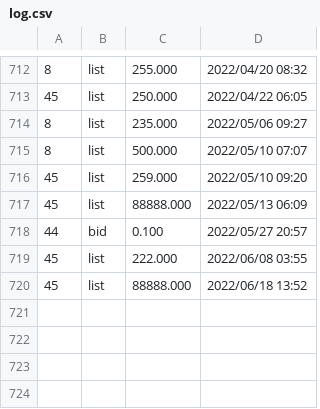
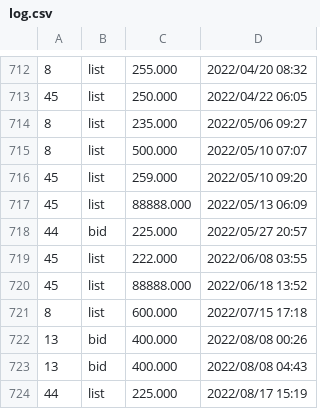
Before and after one commit to dblock/lost-robies, a CSV file: data/log.csv, drawn as a sheet; only a part is shown, gaps mark what is left out.

```diff
--- a/data/log.csv
+++ b/data/log.csv
@@ -717,4 +717,8 @@
 45	list	88888.000	2022/05/13 06:09
-44	bid	0.100	2022/05/27 20:57
+44	bid	225.000	2022/05/27 20:57
 45	list	222.000	2022/06/08 03:55
 45	list	88888.000	2022/06/18 13:52
+8	list	600.000	2022/07/15 17:18
+13	bid	400.000	2022/08/08 00:26
+13	bid	400.000	2022/08/08 04:43
+44	list	225.000	2022/08/17 15:19
```
Also changed, not shown: 4 other files.
